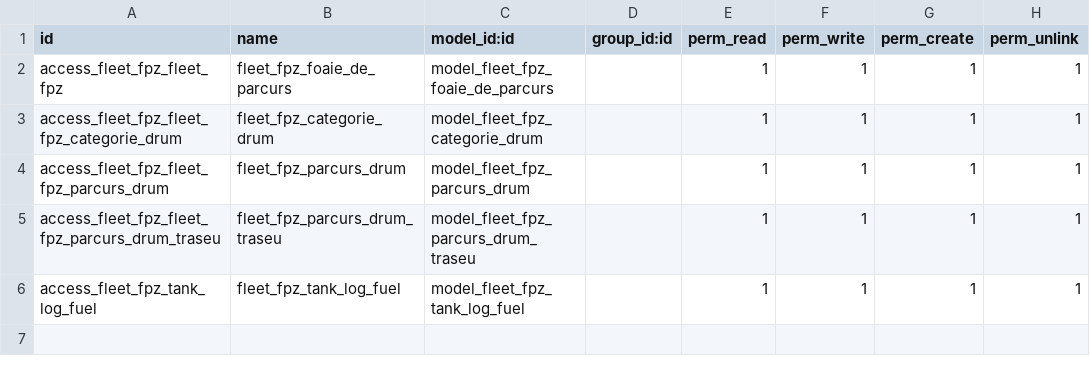
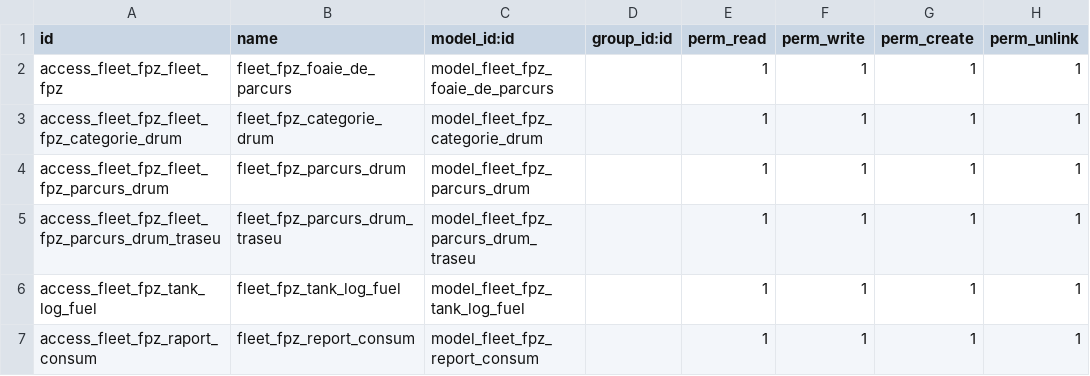
Before and after one commit to jivoinm/theboss-odoo, a CSV file: fleet_fpz/security/ir.model.access.csv, drawn as a sheet; the diff names each change by its address in the sheet, - before the commit and + after, or states it on an @@ line.

Commit message:
Updated report values

```diff
--- a/fleet_fpz/security/ir.model.access.csv
+++ b/fleet_fpz/security/ir.model.access.csv
+row 7: access_fleet_fpz_raport_consum | fleet_fpz_report_consum | model_fleet_fpz_report_consum |  | 1 | 1 | 1 | 1
```
Also changed, not shown: 4 other files.
